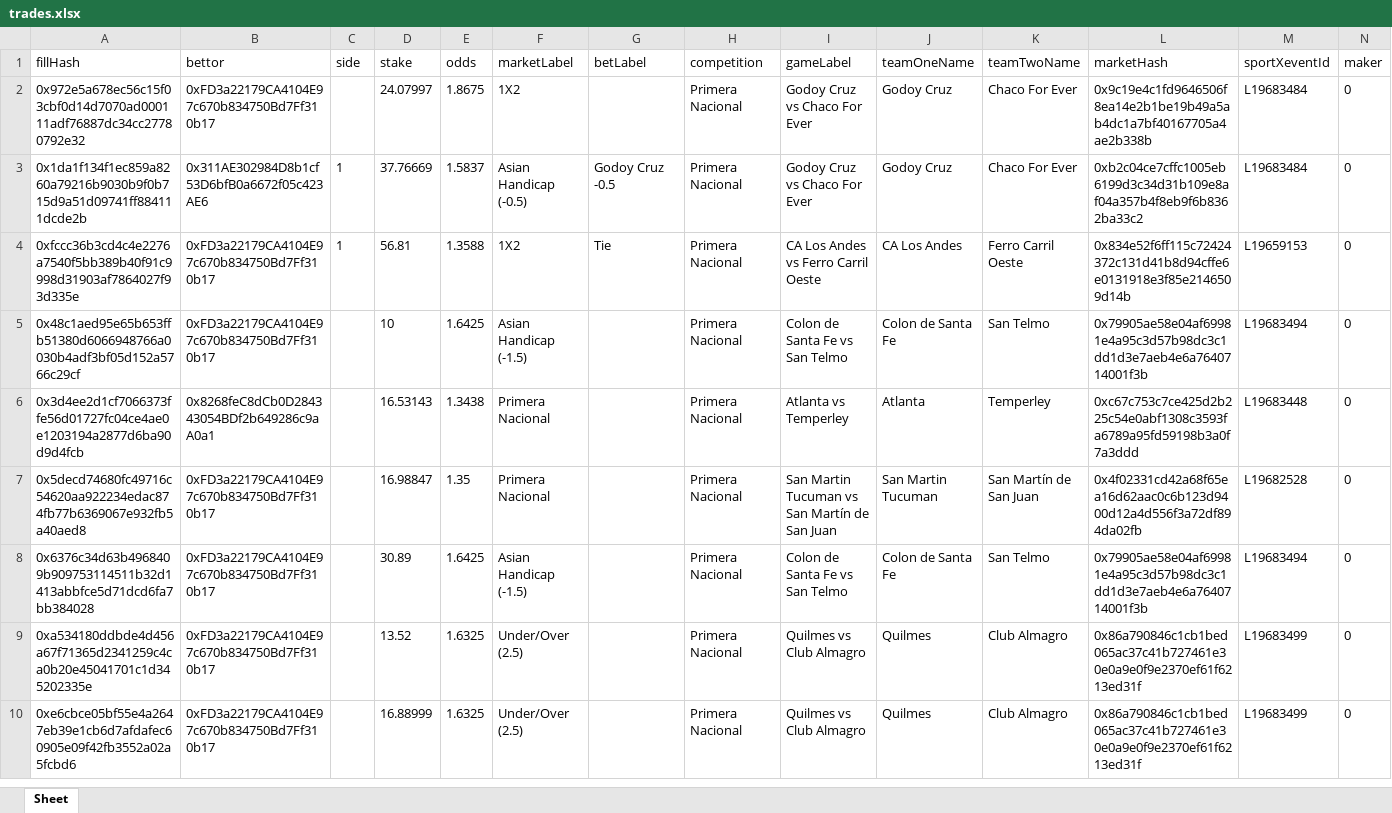
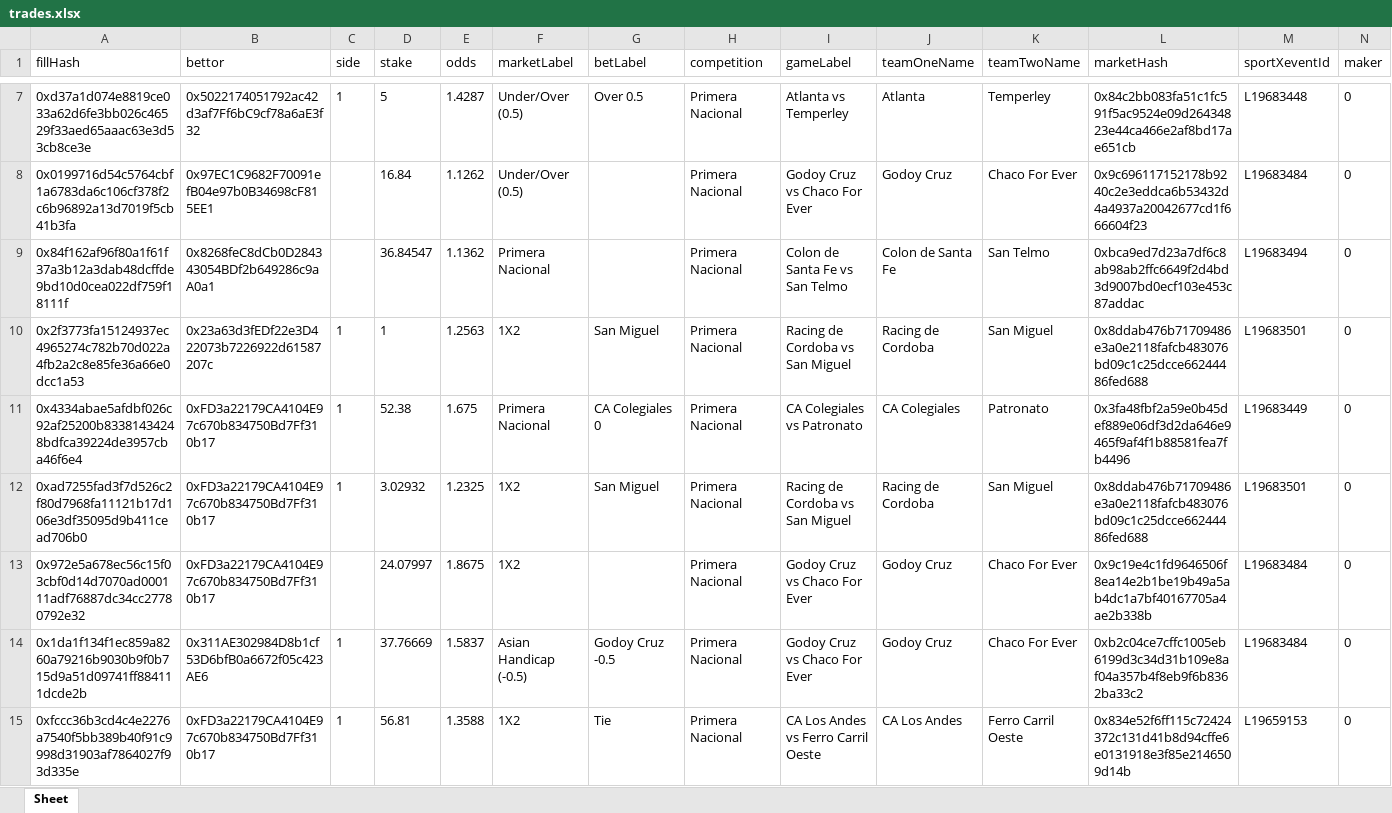
Before and after one commit to aimidas1/transactions_sxbet, an Excel workbook: data/sxbet/ligas/Primera Nacional/trades.xlsx, sheet Sheet, drawn as a sheet; only a part is shown, gaps mark what is left out; the shorter side is filled out with more unchanged rows; values as stored, in another font and other column widths than the file's, no borders; rows hold the shown columns only; the diff covers the shown part only; the diff names each change by its address in the sheet, - before the commit and + after, or states it on an @@ line.

Commit message:
Update soccer trades 2026-08-09 19:02:40 UTC

```diff
--- a/data/sxbet/ligas/Primera Nacional/trades.xlsx (sheet Sheet)
+++ b/data/sxbet/ligas/Primera Nacional/trades.xlsx (sheet Sheet)
+row 7: 0xd37a1d074e8819ce033a62d6fe3bb026c46529f33aed65aaac63e3d53cb8ce3e | 0x5022174051792ac42d3af7Ff6bC9cf78a6aE3f32 | 1 | 5 | 1.4287 | Under/Over (0.5) | Over 0.5 | Primera Nacional | Atlanta vs Temperley | Atlanta | Temperley | 0x84c2bb083fa51c1fc591f5ac9524e09d26434823e44ca466e2af8bd17ae651cb | L19683448 | 0
+row 8: 0x0199716d54c5764cbf1a6783da6c106cf378f2c6b96892a13d7019f5cb41b3fa | 0x97EC1C9682F70091efB04e97b0B34698cF815EE1 |  | 16.84 | 1.1262 | Under/Over (0.5) |  | Primera Nacional | Godoy Cruz vs Chaco For Ever | Godoy Cruz | Chaco For Ever | 0x9c696117152178b9240c2e3eddca6b53432d4a4937a20042677cd1f666604f23 | L19683484 | 0
+row 9: 0x84f162af96f80a1f61f37a3b12a3dab48dcffde9bd10d0cea022df759f18111f | 0x8268feC8dCb0D284343054BDf2b649286c9aA0a1 |  | 36.84547 | 1.1362 | Primera Nacional |  | Primera Nacional | Colon de Santa Fe vs San Telmo | Colon de Santa Fe | San Telmo | 0xbca9ed7d23a7df6c8ab98ab2ffc6649f2d4bd3d9007bd0ecf103e453c87addac | L19683494 | 0
+row 10: 0x2f3773fa15124937ec4965274c782b70d022a4fb2a2c8e85fe36a66e0dcc1a53 | 0x23a63d3fEDf22e3D422073b7226922d61587207c | 1 | 1 | 1.2563 | 1X2 | San Miguel | Primera Nacional | Racing de Cordoba vs San Miguel | Racing de Cordoba | San Miguel | 0x8ddab476b71709486e3a0e2118fafcb483076bd09c1c25dcce66244486fed688 | L19683501 | 0
+row 11: 0x4334abae5afdbf026c92af25200b83381434248bdfca39224de3957cba46f6e4 | 0xFD3a22179CA4104E97c670b834750Bd7Ff310b17 | 1 | 52.38 | 1.675 | Primera Nacional | CA Colegiales 0 | Primera Nacional | CA Colegiales vs Patronato | CA Colegiales | Patronato | 0x3fa48fbf2a59e0b45def889e06df3d2da646e9465f9af4f1b88581fea7fb4496 | L19683449 | 0
+row 12: 0xad7255fad3f7d526c2f80d7968fa11121b17d106e3df35095d9b411cead706b0 | 0xFD3a22179CA4104E97c670b834750Bd7Ff310b17 | 1 | 3.02932 | 1.2325 | 1X2 | San Miguel | Primera Nacional | Racing de Cordoba vs San Miguel | Racing de Cordoba | San Miguel | 0x8ddab476b71709486e3a0e2118fafcb483076bd09c1c25dcce66244486fed688 | L19683501 | 0
```
Also changed, not shown: 5 added rows elsewhere in this sheet, data/sxbet/ligas/Brasileiro Serie B/trades.xlsx, data/sxbet/ligas/Campeonato Brasileiro/trades.xlsx, 31 other files.
